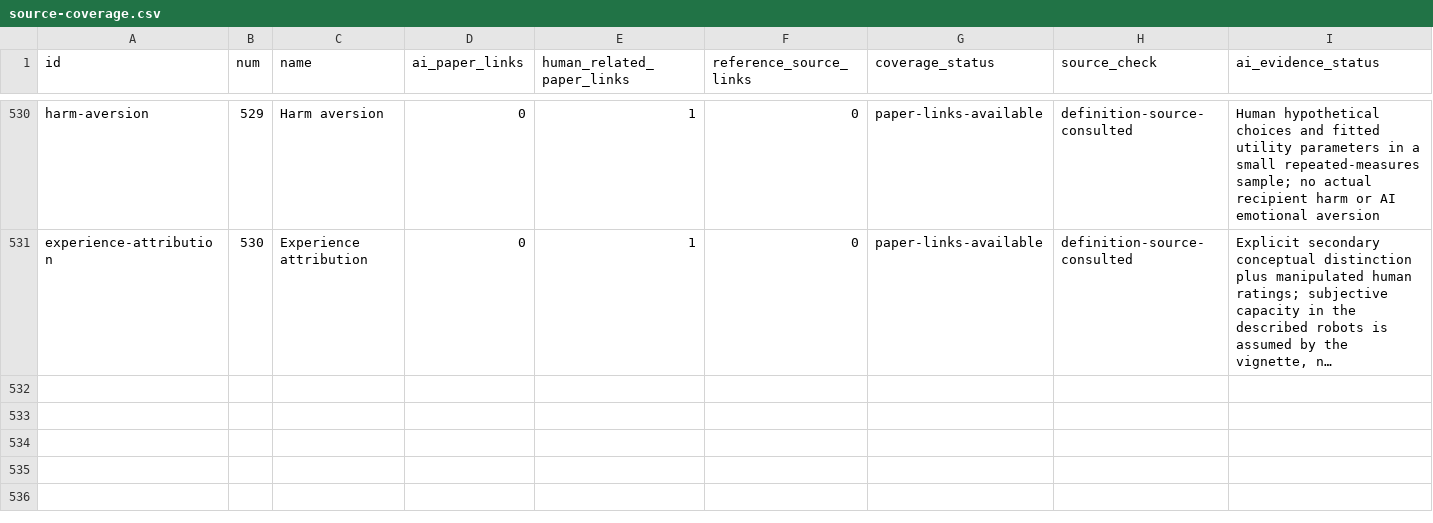
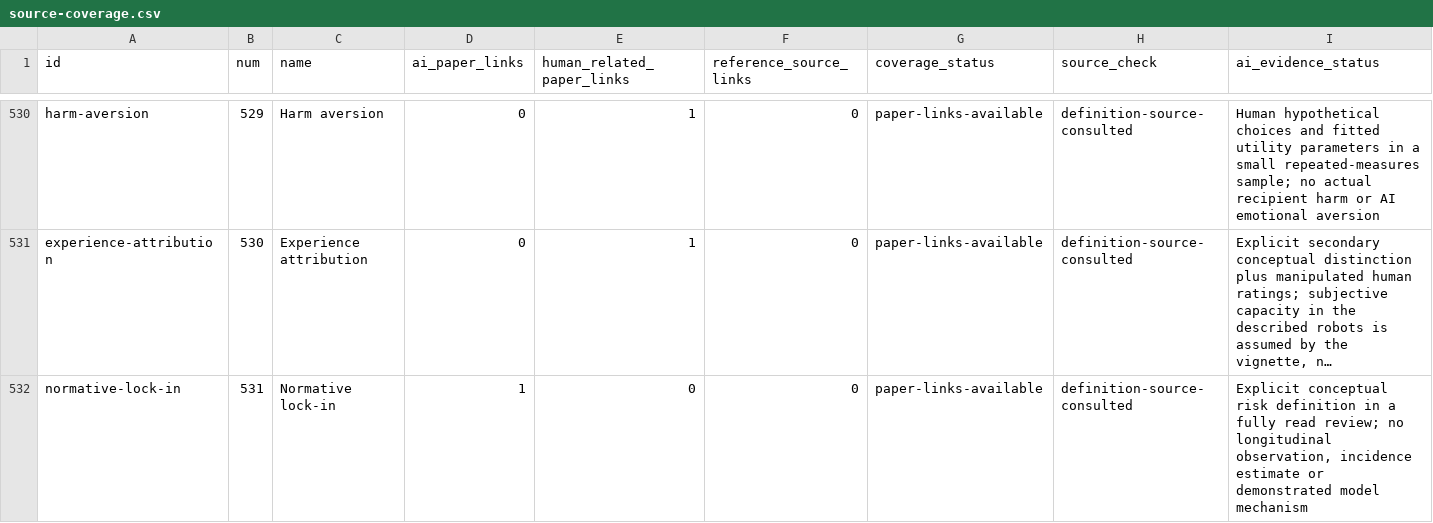
Before and after one commit to danlex/ethicalhive, a CSV file: docs/source-coverage.csv, drawn as a sheet; only a part is shown, gaps mark what is left out; long unchanged cells end in …; rows hold the shown columns only; the diff names each change by its address in the sheet, - before the commit and + after, or states it on an @@ line.

Commit message:
PDF 0095: add normative lock-in as a bounded governance risk

```diff
--- a/docs/source-coverage.csv
+++ b/docs/source-coverage.csv
+row 532: normative-lock-in | 531 | Normative lock-in | 1 | 0 | 0 | paper-links-available | definition-source-consulted | Explicit conceptual risk definition in a fully read review; no longitudinal observation, incidence estimate or demonstrated model mechanism
```
Also changed, not shown: 14 other files.
